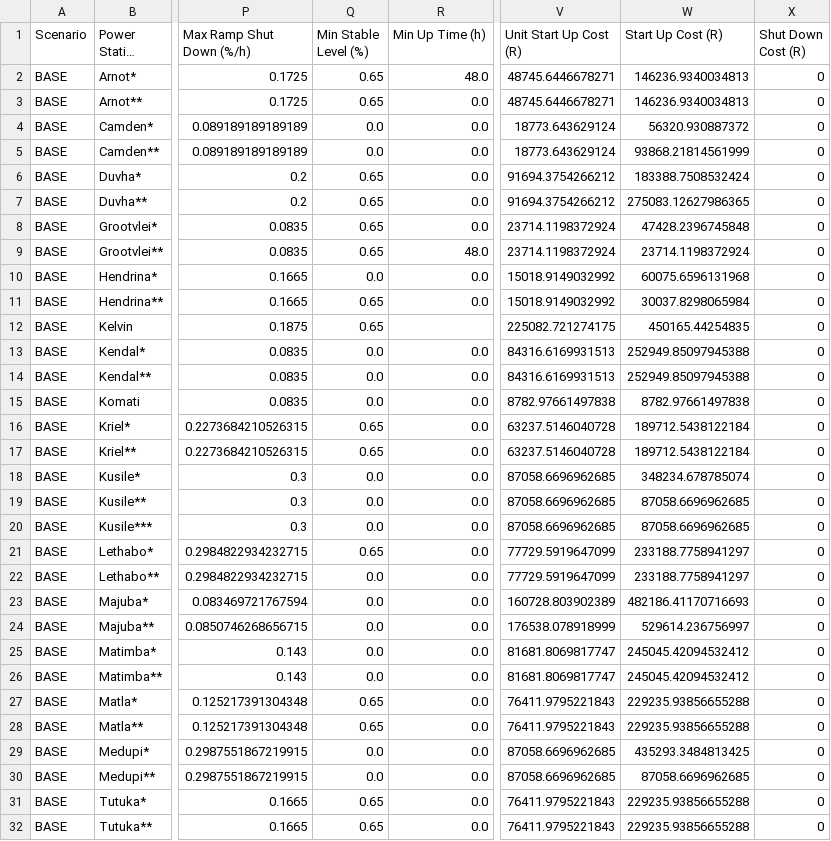
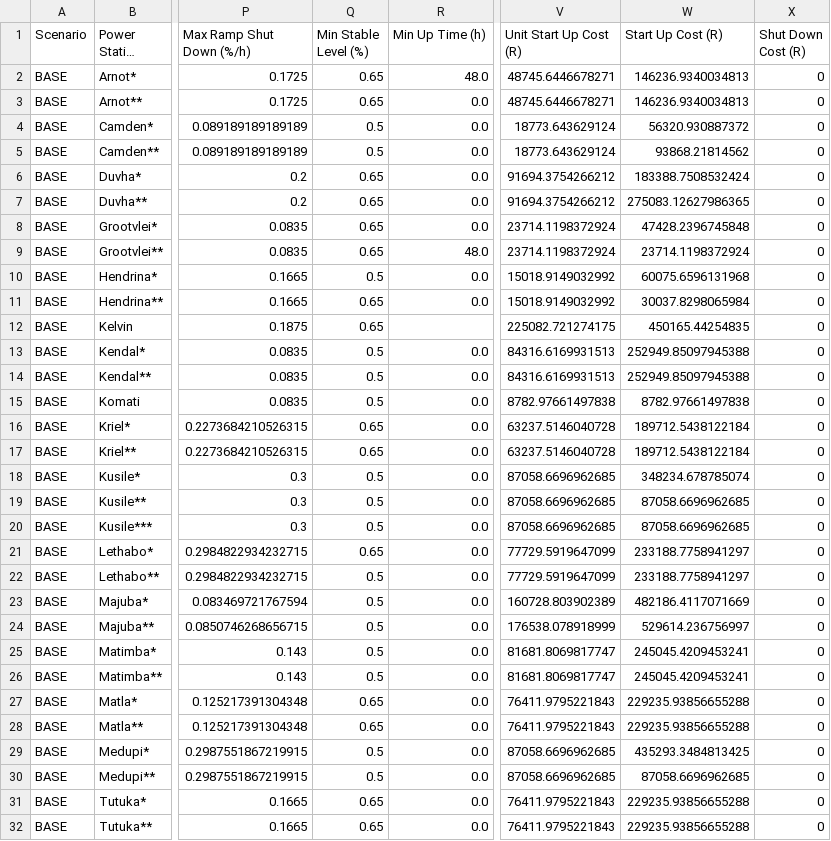
Before and after one commit to nickhedley/gridtwin-za, a CSV file: nodal/fleet_by_region_v2.csv, drawn as a sheet; only a part is shown, gaps mark what is left out; long unchanged cells end in …; the diff names each change by its address in the sheet, - before the commit and + after, or states it on an @@ line.

Commit message:
Add files via upload

```diff
--- a/nodal/fleet_by_region_v2.csv
+++ b/nodal/fleet_by_region_v2.csv
-Q4:Q5 (Min Stable Level (%)): 0.0
+Q4:Q5 (Min Stable Level (%)): 0.5
-W5 (Start Up Cost (R)): 93868.21814561999
+W5 (Start Up Cost (R)): 93868.21814562
-Q10 (Min Stable Level (%)): 0.0
+Q10 (Min Stable Level (%)): 0.5
-Q13:Q15 (Min Stable Level (%)): 0.0
+Q13:Q15 (Min Stable Level (%)): 0.5
-Q18:Q20 (Min Stable Level (%)): 0.0
+Q18:Q20 (Min Stable Level (%)): 0.5
-Q22:Q26 (Min Stable Level (%)): 0.0
+Q22:Q26 (Min Stable Level (%)): 0.5
-W23 (Start Up Cost (R)): 482186.41170716693
+W23 (Start Up Cost (R)): 482186.4117071669
-W25:W26 (Start Up Cost (R)): 245045.42094532412
+W25:W26 (Start Up Cost (R)): 245045.4209453241
-Q29:Q30 (Min Stable Level (%)): 0.0
+Q29:Q30 (Min Stable Level (%)): 0.5
```
